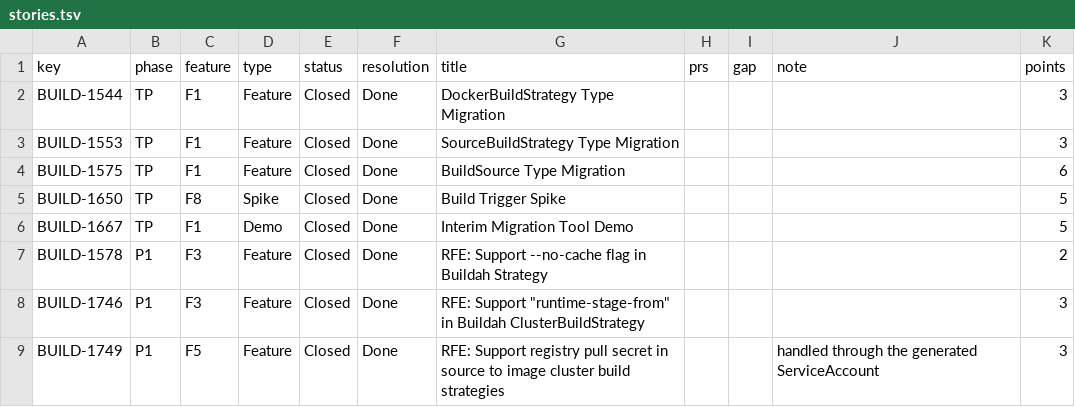
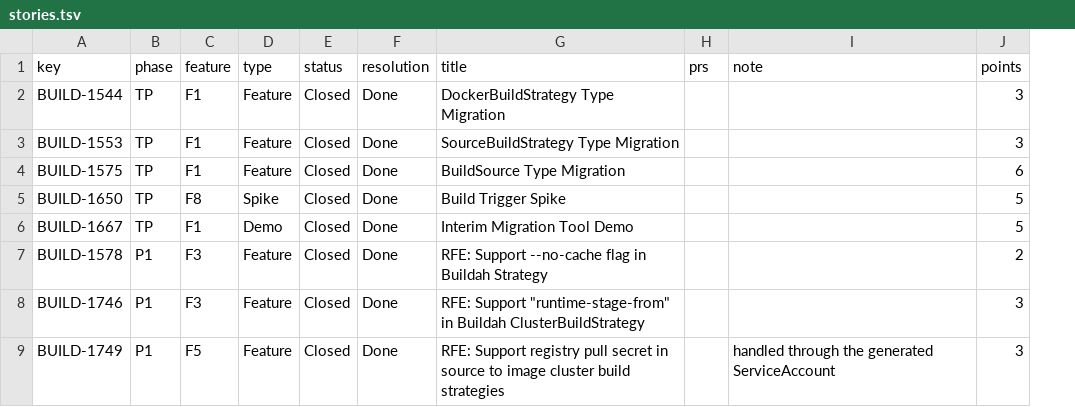
Before and after one commit to psrvere/buildconfig-migration-map, a TSV file: data/stories.tsv, drawn as a sheet; only a part is shown; the diff names each change by its address in the sheet, - before the commit and + after, or states it on an @@ line.

```diff
--- a/data/stories.tsv
+++ b/data/stories.tsv
-column I (gap), empty
```
Also changed, not shown: data/features.tsv, 3 other files.
